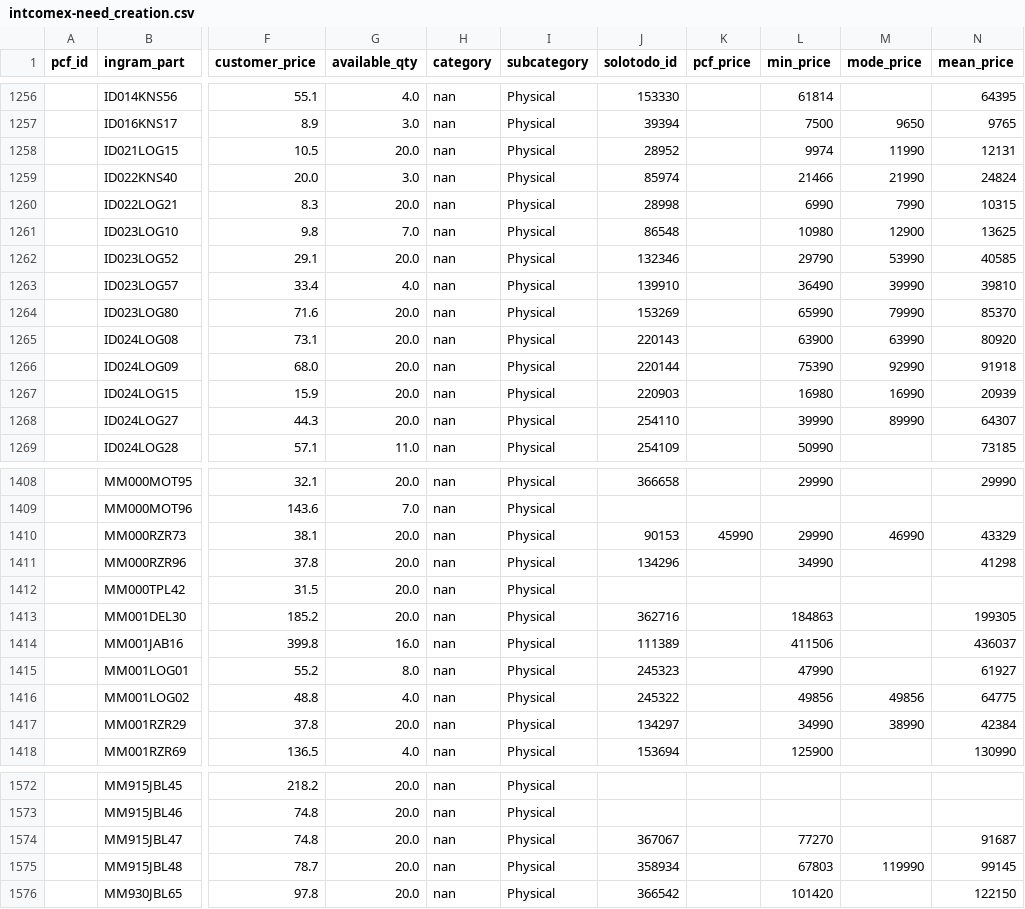
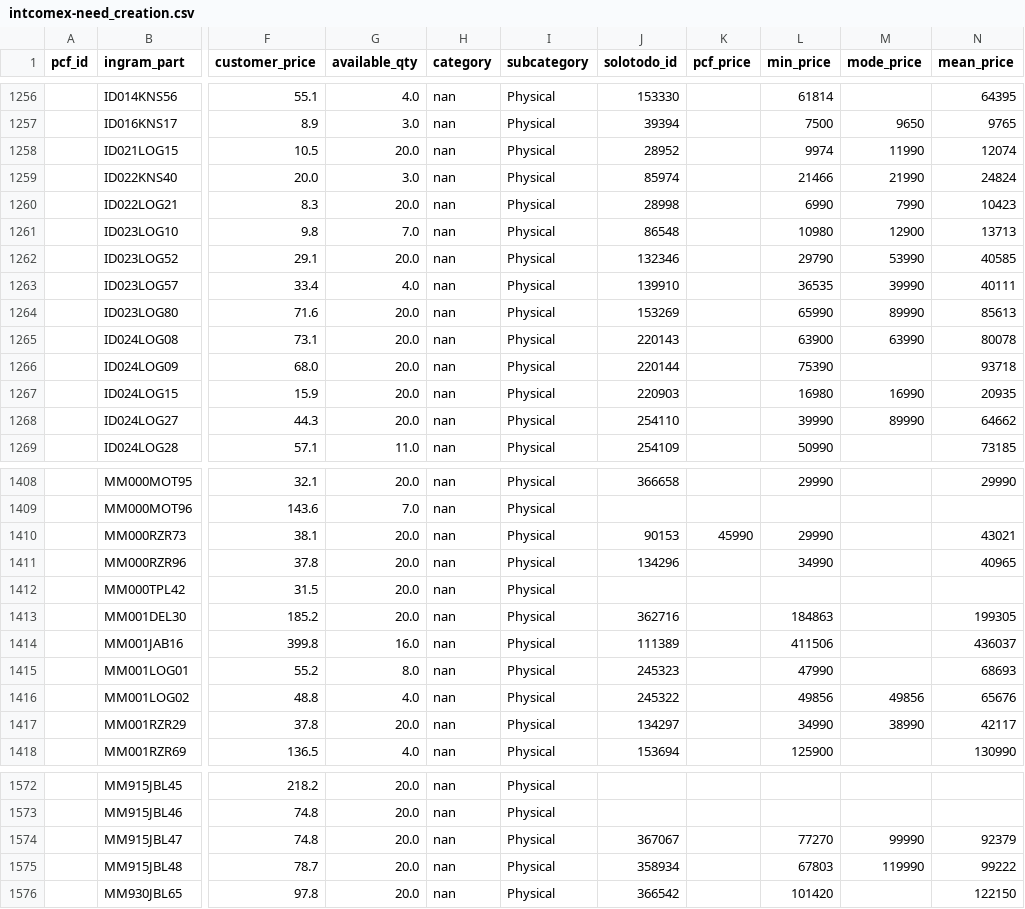
Before and after one commit to aincatoni/pcfactory-monitor-mayoristas, a CSV file: intcomex-need_creation.csv, drawn as a sheet; only a part is shown, gaps mark what is left out; the diff covers the shown part only; the diff names each change by its address in the sheet, - before the commit and + after, or states it on an @@ line.

```diff
--- a/intcomex-need_creation.csv
+++ b/intcomex-need_creation.csv
-N1258 (mean_price): 12131
+N1258 (mean_price): 12074
-N1260 (mean_price): 10315
+N1260 (mean_price): 10423
-N1261 (mean_price): 13625
+N1261 (mean_price): 13713
-L1263 (min_price): 36490
+L1263 (min_price): 36535
-N1263 (mean_price): 39810
+N1263 (mean_price): 40111
-M1264 (mode_price): 79990
+M1264 (mode_price): 89990
-N1264 (mean_price): 85370
+N1264 (mean_price): 85613
-N1265 (mean_price): 80920
+N1265 (mean_price): 80078
-M1266 (mode_price): 92990
+M1266 (mode_price): (empty)
-N1266 (mean_price): 91918
+N1266 (mean_price): 93718
-N1267 (mean_price): 20939
+N1267 (mean_price): 20935
-N1268 (mean_price): 64307
+N1268 (mean_price): 64662
-M1410 (mode_price): 46990
+M1410 (mode_price): (empty)
-N1410 (mean_price): 43329
+N1410 (mean_price): 43021
-N1411 (mean_price): 41298
+N1411 (mean_price): 40965
-N1415 (mean_price): 61927
+N1415 (mean_price): 68693
-N1416 (mean_price): 64775
+N1416 (mean_price): 65676
-N1417 (mean_price): 42384
+N1417 (mean_price): 42117
-M1574 (mode_price): (empty)
+M1574 (mode_price): 99990
-N1574 (mean_price): 91687
+N1574 (mean_price): 92379
-N1575 (mean_price): 99145
+N1575 (mean_price): 99222
```
Also changed, not shown: 32 edited cells elsewhere in this file, intcomex-already_mayorista.csv, intcomex-publish_ready.csv, 11 other files.
